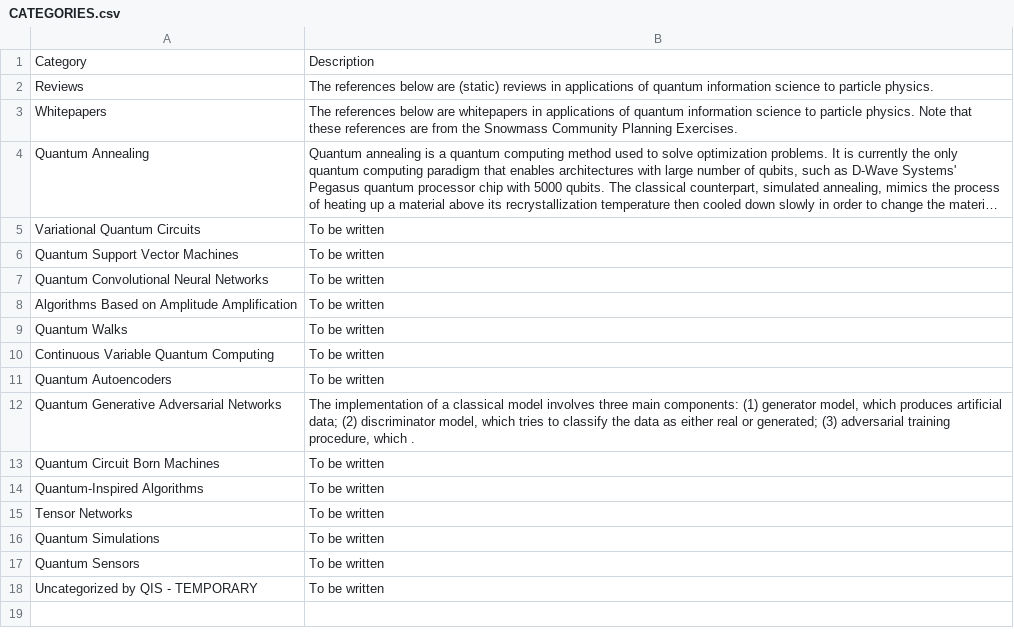
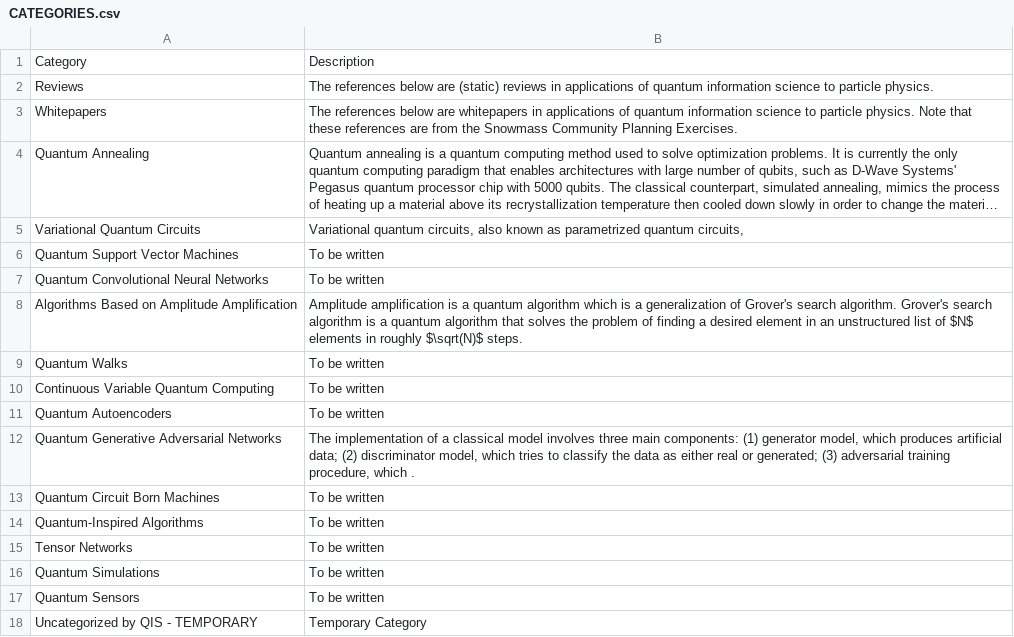
Before and after one commit to PamelaPajarillo/HEPQIS-LivingReview, a CSV file: BY_QIS/CATEGORIES.csv, drawn as a sheet; long unchanged cells end in …; the diff names each change by its address in the sheet, - before the commit and + after, or states it on an @@ line.

```diff
--- a/BY_QIS/CATEGORIES.csv
+++ b/BY_QIS/CATEGORIES.csv
-B5: To be written
+B5: Variational quantum circuits, also known as parametrized quantum circuits,
-B8: To be written
+B8: Amplitude amplification is a quantum algorithm which is a generalization of Grover's search algorithm. Grover's search algorithm is a quantum algorithm that solves the problem of finding a desired element in an unstructured list of $N$ elements in roughly $\sqrt(N)$ steps.
-B18: To be written
+B18: Temporary Category
```
Also changed, not shown: BY_HEP/CATEGORIES.csv, 15 other files.
